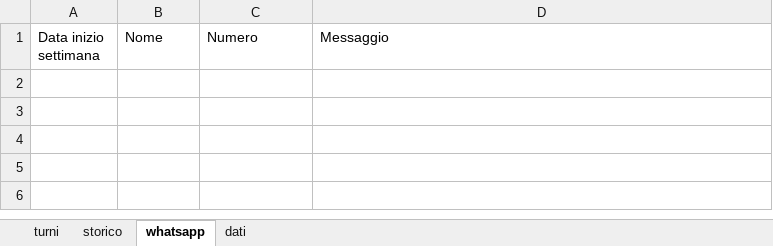
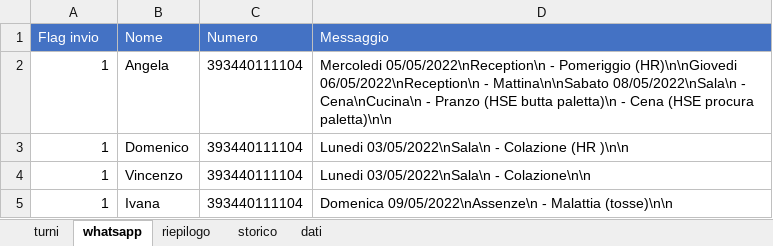
Before and after one commit to GiulioDFL/whatsupp-utility-message, an Excel workbook: turni.xlsm, sheet whatsapp, drawn as a sheet; values as stored, in another font and other column widths than the file's, no borders; charts and pictures not drawn; the diff names each change by its address in the sheet, - before the commit and + after, or states it on an @@ line.

```diff
--- a/turni.xlsm (sheet whatsapp)
+++ b/turni.xlsm (sheet whatsapp)
+sheet tab: riepilogo
@@ sheet tab order changed: turni | whatsapp | riepilogo | storico | dati @@
-A1: Data inizio settimana
+A1: Flag invio
@@ A1:D1 fill: none → #4472C4, text colour: black → #FFFFFF @@
+row 2: 1 | Angela | 393440111104 | Mercoledi 05/05/2022\nReception\n - Pomeriggio (HR)\n\nGiovedi 06/05/2022\nReception\n - Mattina\n\nSabato 08/05/2022\nSala\n - Cena\nCucina\n - Pranzo (HSE butta paletta)\n - Cena (HSE procura paletta)\n\n
+row 3: 1 | Domenico | 393440111104 | Lunedi 03/05/2022\nSala\n - Colazione (HR )\n\n
+row 4: 1 | Vincenzo | 393440111104 | Lunedi 03/05/2022\nSala\n - Colazione\n\n
+row 5: 1 | Ivana | 393440111104 | Domenica 09/05/2022\nAssenze\n - Malattia (tosse)\n\n
```
Also changed, not shown: sheet storico, sheet turni, charts or pictures.
